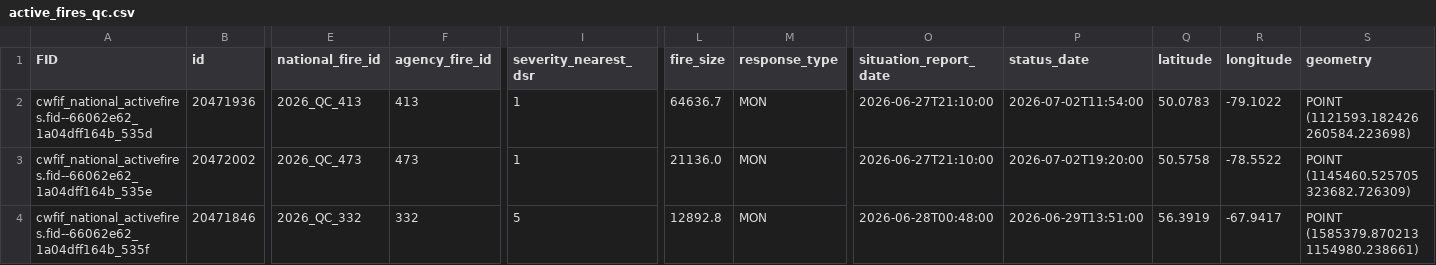
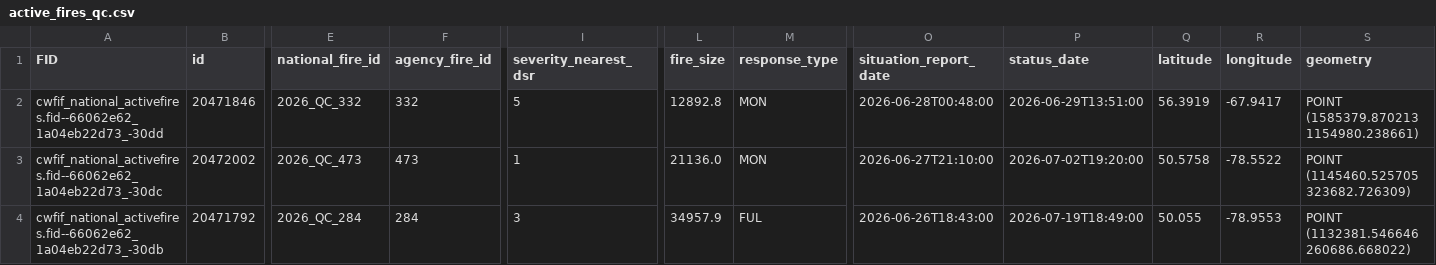
Before and after one commit to jagius/cda-air-quality-compiler, a CSV file: docs/active_fires_qc.csv, drawn as a sheet; only a part is shown, gaps mark what is left out; the diff covers the shown part only; the diff names each change by its address in the sheet, - before the commit and + after, or states it on an @@ line.

```diff
--- a/docs/active_fires_qc.csv
+++ b/docs/active_fires_qc.csv
-A2 (FID): cwfif_national_activefires.fid--66062e62_1a04dff164b_535d
+A2 (FID): cwfif_national_activefires.fid--66062e62_1a04eb22d73_-30dd
-B2 (id): 20471936
+B2 (id): 20471846
-E2 (national_fire_id): 2026_QC_413
+E2 (national_fire_id): 2026_QC_332
-F2 (agency_fire_id): 413
+F2 (agency_fire_id): 332
-I2 (severity_nearest_dsr): 1
+I2 (severity_nearest_dsr): 5
-L2 (fire_size): 64636.7
+L2 (fire_size): 12892.8
-O2 (situation_report_date): 2026-06-27T21:10:00
+O2 (situation_report_date): 2026-06-28T00:48:00
-P2 (status_date): 2026-07-02T11:54:00
+P2 (status_date): 2026-06-29T13:51:00
-Q2 (latitude): 50.0783
+Q2 (latitude): 56.3919
-R2 (longitude): -79.1022
+R2 (longitude): -67.9417
-S2 (geometry): POINT (1121593.182426 260584.223698)
+S2 (geometry): POINT (1585379.870213 1154980.238661)
-A3 (FID): cwfif_national_activefires.fid--66062e62_1a04dff164b_535e
+A3 (FID): cwfif_national_activefires.fid--66062e62_1a04eb22d73_-30dc
-A4 (FID): cwfif_national_activefires.fid--66062e62_1a04dff164b_535f
+A4 (FID): cwfif_national_activefires.fid--66062e62_1a04eb22d73_-30db
-B4 (id): 20471846
+B4 (id): 20471792
-E4 (national_fire_id): 2026_QC_332
+E4 (national_fire_id): 2026_QC_284
-F4 (agency_fire_id): 332
+F4 (agency_fire_id): 284
-I4 (severity_nearest_dsr): 5
+I4 (severity_nearest_dsr): 3
-L4 (fire_size): 12892.8
+L4 (fire_size): 34957.9
-M4 (response_type): MON
+M4 (response_type): FUL
-O4 (situation_report_date): 2026-06-28T00:48:00
+O4 (situation_report_date): 2026-06-26T18:43:00
-P4 (status_date): 2026-06-29T13:51:00
+P4 (status_date): 2026-07-19T18:49:00
-Q4 (latitude): 56.3919
+Q4 (latitude): 50.055
-R4 (longitude): -67.9417
+R4 (longitude): -78.9553
-S4 (geometry): POINT (1585379.870213 1154980.238661)
+S4 (geometry): POINT (1132381.546646 260686.668022)
```
Also changed, not shown: 2 added rows, 2 removed rows and 69 edited cells elsewhere in this file, docs/active_fires.csv, docs/active_fires_bc.csv, 8 other files.
